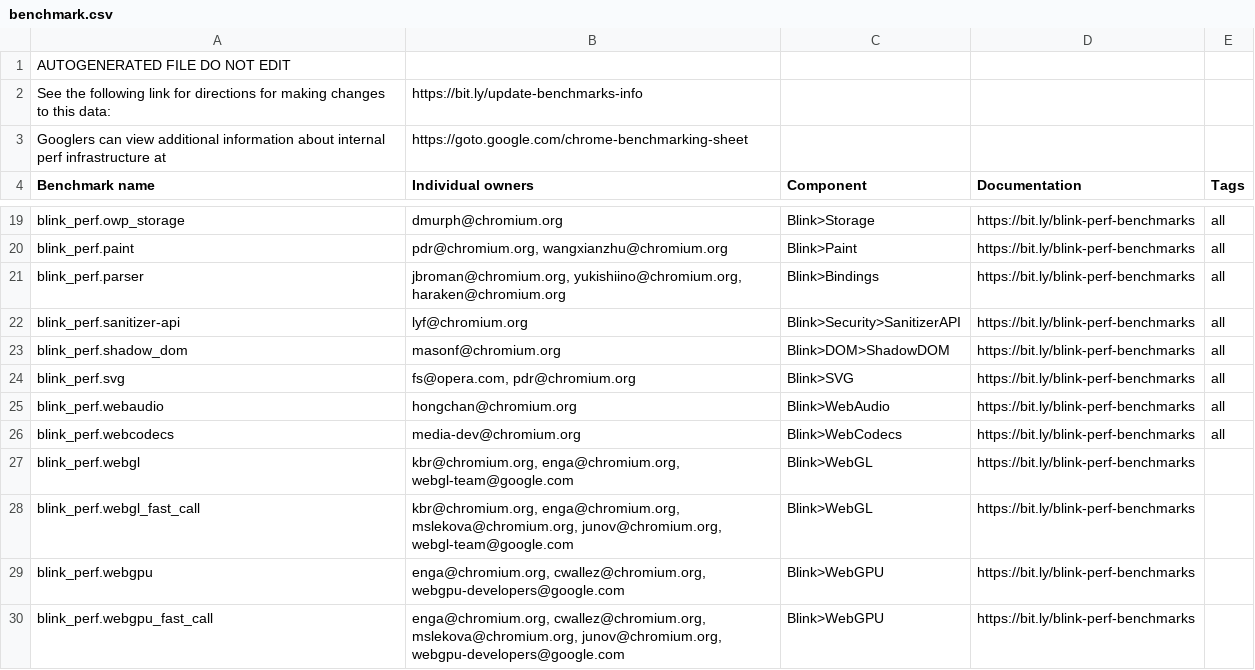
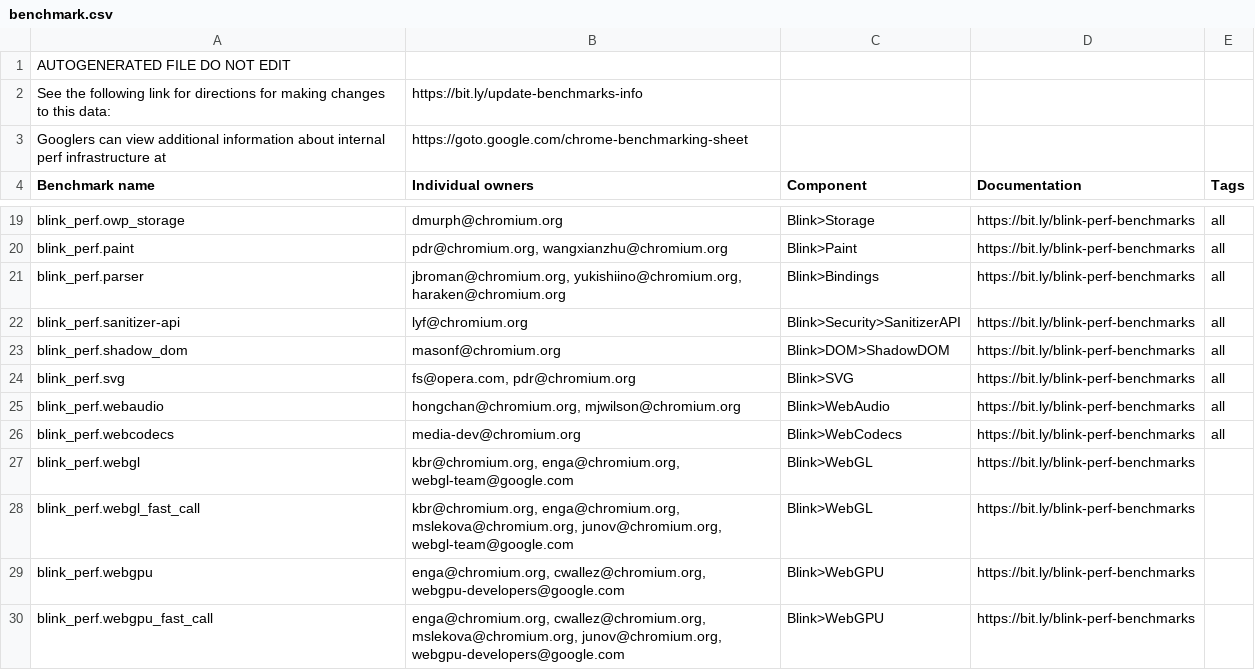
Before and after one commit to chromium-full-mirror/chromium_src_tools_perf, a CSV file: benchmark.csv, drawn as a sheet; only a part is shown, gaps mark what is left out.

Commit message:
Add mjwilson@ to OWNERS for the WebAudio-related codes
This CL adds mjwilson@ as an owner to anywhere hongchan@ is listed.

Change-Id: I4c535fd2bbbf836c0dd765e0937ae1bb58b1d692
Reviewed-on: https://chromium-review.googlesource.com/c/chromium/src/+/3591041
Reviewed-by: Michael Wilson <mjwilson@chromium.org>
Auto-Submit: Hongchan Choi <hongchan@chromium.org>
Commit-Queue: Hongchan Choi <hongchan@chromium.org>
Reviewed-by: Robert Kaplow <rkaplow@chromium.org>
Reviewed-by: Kouhei Ueno <kouhei@chromium.org>
Cr-Commit-Position: refs/heads/main@{#997746}
NOKEYCHECK=True
GitOrigin-RevId: 5e099c7d17c0ed6573158fba7891af0121ef2b53

```diff
--- a/benchmark.csv
+++ b/benchmark.csv
@@ -24,3 +24,3 @@ blink_perf.shadow_dom,masonf@chromium.org,Blink>DOM>ShadowDOM,https://bit.ly/bli
 blink_perf.svg,"fs@opera.com, pdr@chromium.org",Blink>SVG,https://bit.ly/blink-perf-benchmarks,all
-blink_perf.webaudio,hongchan@chromium.org,Blink>WebAudio,https://bit.ly/blink-perf-benchmarks,all
+blink_perf.webaudio,"hongchan@chromium.org, mjwilson@chromium.org",Blink>WebAudio,https://bit.ly/blink-perf-benchmarks,all
 blink_perf.webcodecs,media-dev@chromium.org,Blink>WebCodecs,https://bit.ly/blink-perf-benchmarks,all
```
Also changed, not shown: 1 other file.
